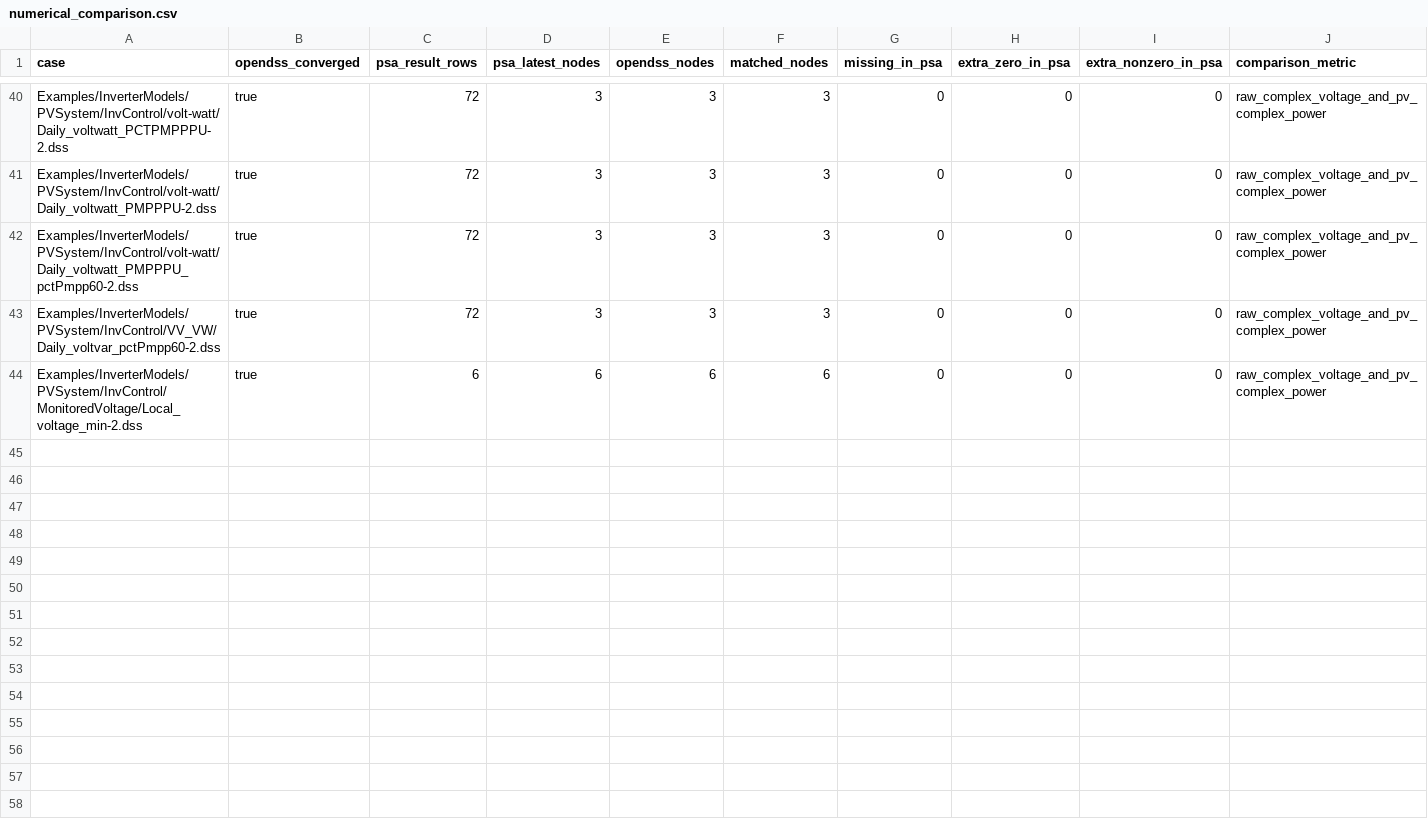
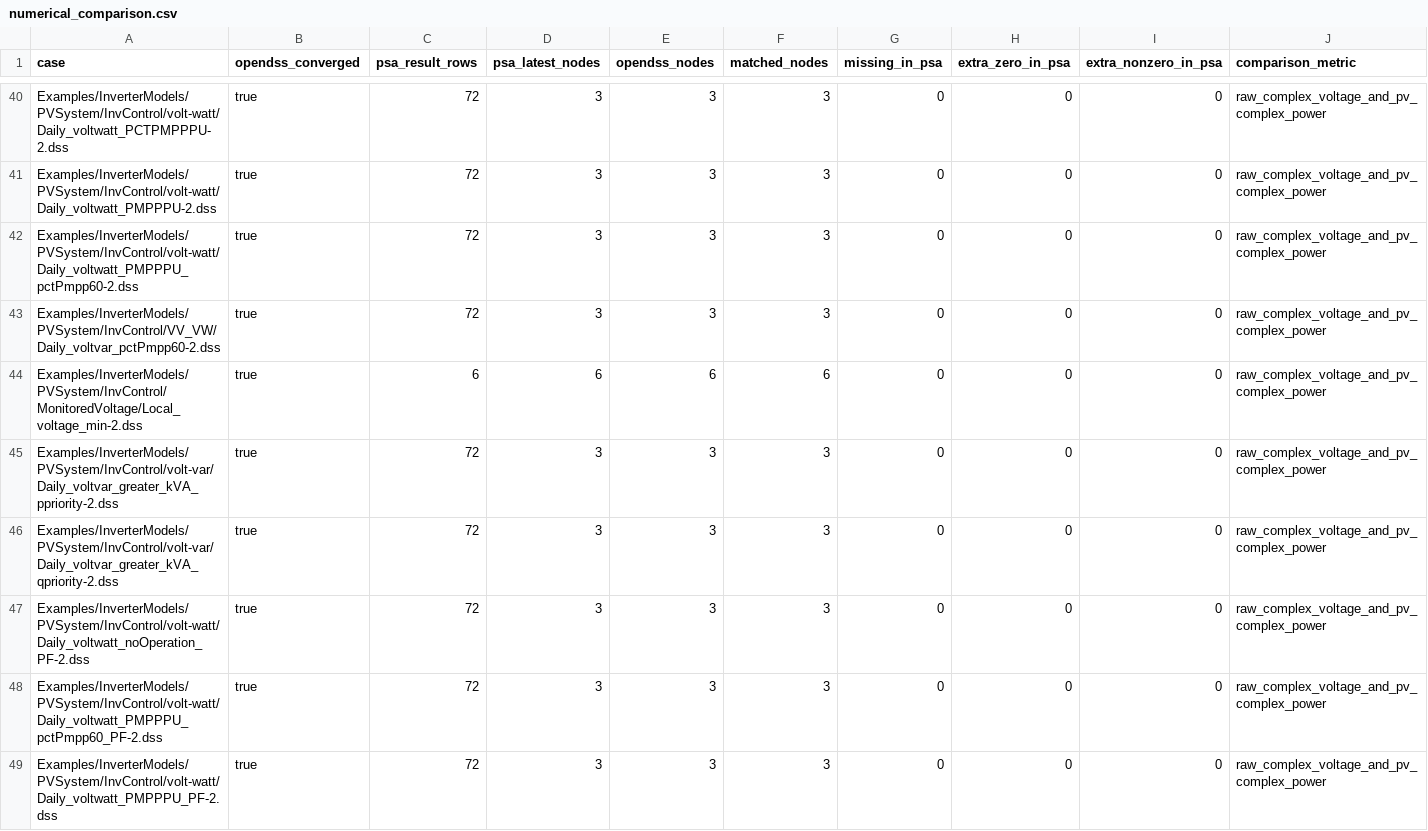
Before and after one commit to shufengdong/sparrowzz, a CSV file: dss/rssbundle/numerical_comparison.csv, drawn as a sheet; only a part is shown, gaps mark what is left out; rows hold the shown columns only; the diff names each change by its address in the sheet, - before the commit and + after, or states it on an @@ line.

Commit message:
feat(dss): publish additional Daily InvControl bundles

```diff
--- a/dss/rssbundle/numerical_comparison.csv
+++ b/dss/rssbundle/numerical_comparison.csv
+row 45: Examples/InverterModels/PVSystem/InvControl/volt-var/Daily_voltvar_greater_kVA_ppriority-2.dss | true | 72 | 3 | 3 | 3 | 0 | 0 | 0 | raw_complex_voltage_and_pv_complex_power
+row 46: Examples/InverterModels/PVSystem/InvControl/volt-var/Daily_voltvar_greater_kVA_qpriority-2.dss | true | 72 | 3 | 3 | 3 | 0 | 0 | 0 | raw_complex_voltage_and_pv_complex_power
+row 47: Examples/InverterModels/PVSystem/InvControl/volt-watt/Daily_voltwatt_noOperation_PF-2.dss | true | 72 | 3 | 3 | 3 | 0 | 0 | 0 | raw_complex_voltage_and_pv_complex_power
+row 48: Examples/InverterModels/PVSystem/InvControl/volt-watt/Daily_voltwatt_PMPPPU_pctPmpp60_PF-2.dss | true | 72 | 3 | 3 | 3 | 0 | 0 | 0 | raw_complex_voltage_and_pv_complex_power
+row 49: Examples/InverterModels/PVSystem/InvControl/volt-watt/Daily_voltwatt_PMPPPU_PF-2.dss | true | 72 | 3 | 3 | 3 | 0 | 0 | 0 | raw_complex_voltage_and_pv_complex_power
```
Also changed, not shown: dss/rssbundle/conversion_report.csv, 20 other files.
